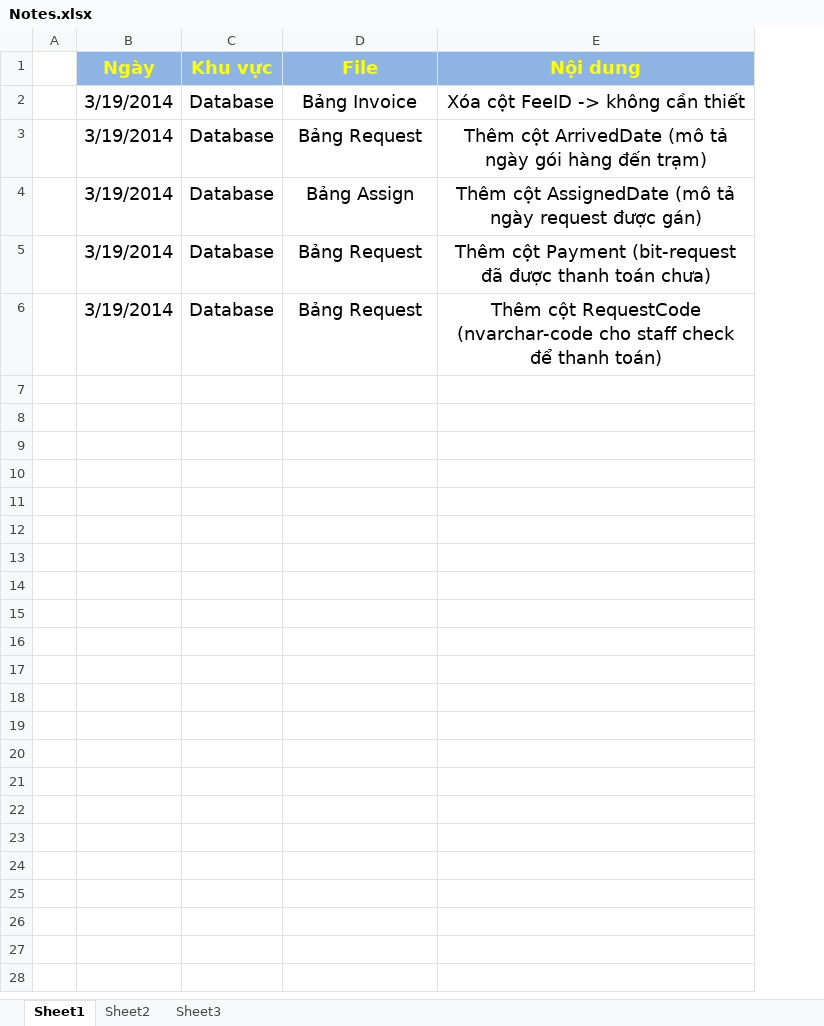
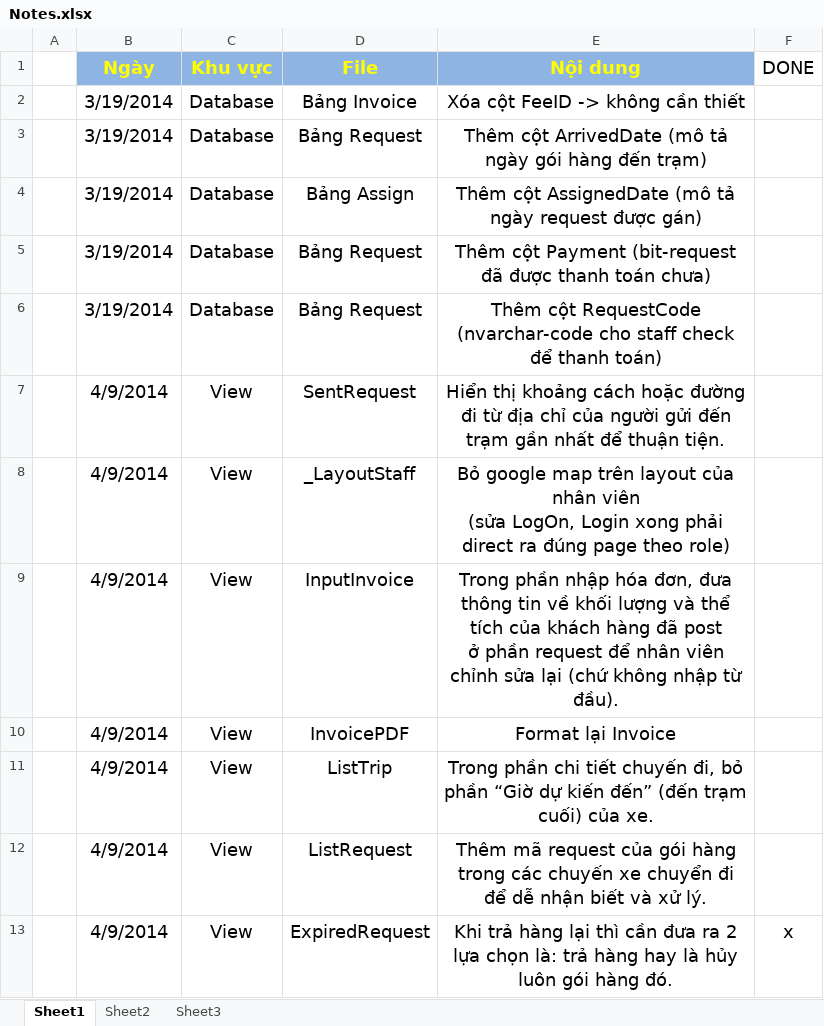
Before and after one commit to longdao2904/capstone-project-teamx, an Excel workbook: wiki/Notes.xlsx, sheet Sheet1, drawn as a sheet; values as stored, in another font and other column widths than the file's, no borders; ↵ is a line break in a cell; the diff names each change by its address in the sheet, - before the commit and + after, or states it on an @@ line.

Commit message:
Team chú ý file này, cần sửa những gì đã note trong đây Ai sửa xong phần nào vô cập nhật nha #LongDB

```diff
--- a/wiki/Notes.xlsx (sheet Sheet1)
+++ b/wiki/Notes.xlsx (sheet Sheet1)
+column F (DONE), empty
+row 7:  | 4/9/2014 | View | SentRequest | Hiển thị khoảng cách hoặc đường đi từ địa chỉ của người gửi đến trạm gần nhất để thuận tiện.
+row 8:  | 4/9/2014 | View | _LayoutStaff | Bỏ google map trên layout của nhân viên ↵ (sửa LogOn, Login xong phải direct ra đúng page theo role)
+row 9:  | 4/9/2014 | View | InputInvoice | Trong phần nhập hóa đơn, đưa thông tin về khối lượng và thể tích của khách hàng đã post ↵ ở phần request để nhân viên chỉnh sửa lại (chứ không nhập từ đầu).
+row 10:  | 4/9/2014 | View | InvoicePDF | Format lại Invoice
+row 11:  | 4/9/2014 | View | ListTrip | Trong phần chi tiết chuyến đi, bỏ phần “Giờ dự kiến đến” (đến trạm cuối) của xe.
+row 12:  | 4/9/2014 | View | ListRequest | Thêm mã request của gói hàng trong các chuyến xe chuyển đi để dễ nhận biết và xử lý.
+row 13:  | 4/9/2014 | View | ExpiredRequest | Khi trả hàng lại thì cần đưa ra 2 lựa chọn là: trả hàng hay là hủy luôn gói hàng đó. | x
```
